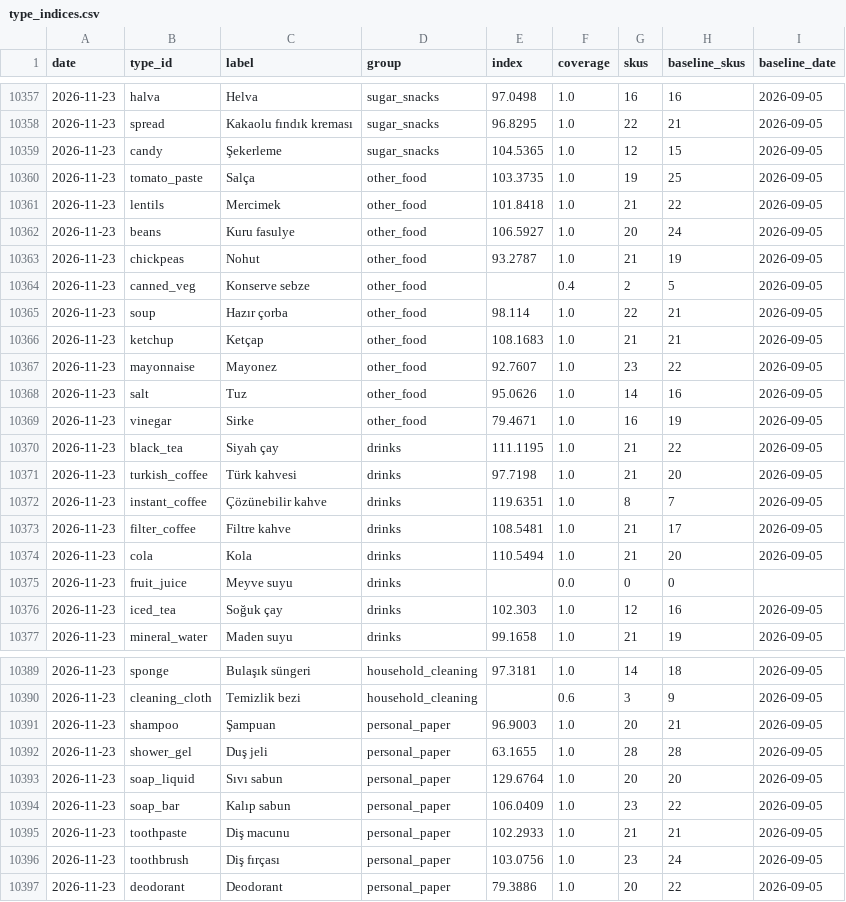
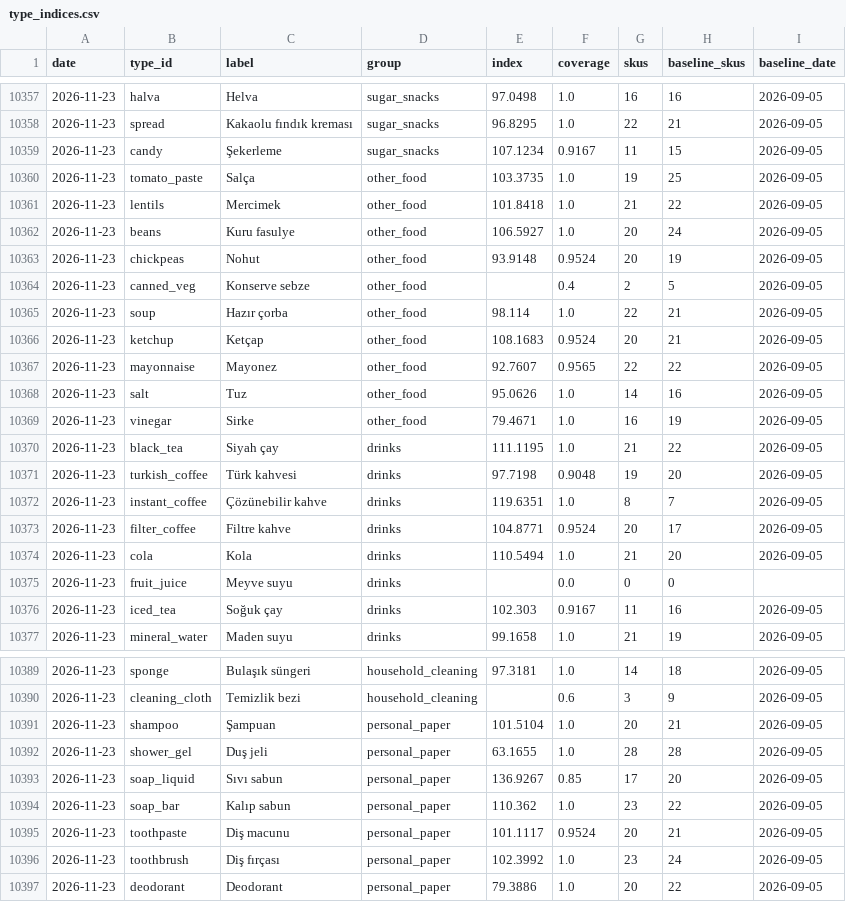
Before and after one commit to onurcan-b/acik-sepet, a CSV file: data/v0.4/type_indices.csv, drawn as a sheet; only a part is shown, gaps mark what is left out; the diff covers the shown part only.

```diff
--- a/data/v0.4/type_indices.csv
+++ b/data/v0.4/type_indices.csv
@@ -10358,3 +10358,3 @@ date,type_id,label,group,index,coverage,skus,baseline_skus,baseline_date
 2026-11-23,spread,Kakaolu fındık kreması,sugar_snacks,96.8295,1.0,22,21,2026-09-05
-2026-11-23,candy,Şekerleme,sugar_snacks,104.5365,1.0,12,15,2026-09-05
+2026-11-23,candy,Şekerleme,sugar_snacks,107.1234,0.9167,11,15,2026-09-05
 2026-11-23,tomato_paste,Salça,other_food,103.3735,1.0,19,25,2026-09-05
@@ -10362,7 +10362,7 @@ date,type_id,label,group,index,coverage,skus,baseline_skus,baseline_date
 2026-11-23,beans,Kuru fasulye,other_food,106.5927,1.0,20,24,2026-09-05
-2026-11-23,chickpeas,Nohut,other_food,93.2787,1.0,21,19,2026-09-05
+2026-11-23,chickpeas,Nohut,other_food,93.9148,0.9524,20,19,2026-09-05
 2026-11-23,canned_veg,Konserve sebze,other_food,,0.4,2,5,2026-09-05
 2026-11-23,soup,Hazır çorba,other_food,98.114,1.0,22,21,2026-09-05
-2026-11-23,ketchup,Ketçap,other_food,108.1683,1.0,21,21,2026-09-05
-2026-11-23,mayonnaise,Mayonez,other_food,92.7607,1.0,23,22,2026-09-05
+2026-11-23,ketchup,Ketçap,other_food,108.1683,0.9524,20,21,2026-09-05
+2026-11-23,mayonnaise,Mayonez,other_food,92.7607,0.9565,22,22,2026-09-05
 2026-11-23,salt,Tuz,other_food,95.0626,1.0,14,16,2026-09-05
@@ -10370,8 +10370,8 @@ date,type_id,label,group,index,coverage,skus,baseline_skus,baseline_date
 2026-11-23,black_tea,Siyah çay,drinks,111.1195,1.0,21,22,2026-09-05
-2026-11-23,turkish_coffee,Türk kahvesi,drinks,97.7198,1.0,21,20,2026-09-05
+2026-11-23,turkish_coffee,Türk kahvesi,drinks,97.7198,0.9048,19,20,2026-09-05
 2026-11-23,instant_coffee,Çözünebilir kahve,drinks,119.6351,1.0,8,7,2026-09-05
-2026-11-23,filter_coffee,Filtre kahve,drinks,108.5481,1.0,21,17,2026-09-05
+2026-11-23,filter_coffee,Filtre kahve,drinks,104.8771,0.9524,20,17,2026-09-05
 2026-11-23,cola,Kola,drinks,110.5494,1.0,21,20,2026-09-05
 2026-11-23,fruit_juice,Meyve suyu,drinks,,0.0,0,0,
-2026-11-23,iced_tea,Soğuk çay,drinks,102.303,1.0,12,16,2026-09-05
+2026-11-23,iced_tea,Soğuk çay,drinks,102.303,0.9167,11,16,2026-09-05
 2026-11-23,mineral_water,Maden suyu,drinks,99.1658,1.0,21,19,2026-09-05
@@ -10390,8 +10390,8 @@ date,type_id,label,group,index,coverage,skus,baseline_skus,baseline_date
 2026-11-23,cleaning_cloth,Temizlik bezi,household_cleaning,,0.6,3,9,2026-09-05
-2026-11-23,shampoo,Şampuan,personal_paper,96.9003,1.0,20,21,2026-09-05
+2026-11-23,shampoo,Şampuan,personal_paper,101.5104,1.0,20,21,2026-09-05
 2026-11-23,shower_gel,Duş jeli,personal_paper,63.1655,1.0,28,28,2026-09-05
-2026-11-23,soap_liquid,Sıvı sabun,personal_paper,129.6764,1.0,20,20,2026-09-05
-2026-11-23,soap_bar,Kalıp sabun,personal_paper,106.0409,1.0,23,22,2026-09-05
-2026-11-23,toothpaste,Diş macunu,personal_paper,102.2933,1.0,21,21,2026-09-05
-2026-11-23,toothbrush,Diş fırçası,personal_paper,103.0756,1.0,23,24,2026-09-05
+2026-11-23,soap_liquid,Sıvı sabun,personal_paper,136.9267,0.85,17,20,2026-09-05
+2026-11-23,soap_bar,Kalıp sabun,personal_paper,110.362,1.0,23,22,2026-09-05
+2026-11-23,toothpaste,Diş macunu,personal_paper,101.1117,0.9524,20,21,2026-09-05
+2026-11-23,toothbrush,Diş fırçası,personal_paper,102.3992,1.0,23,24,2026-09-05
 2026-11-23,deodorant,Deodorant,personal_paper,79.3886,1.0,20,22,2026-09-05
```
Also changed, not shown: 21 edited cells elsewhere in this file, data/v0.4/category_indices.csv, data/v0.4/index.csv, 19 other files.
